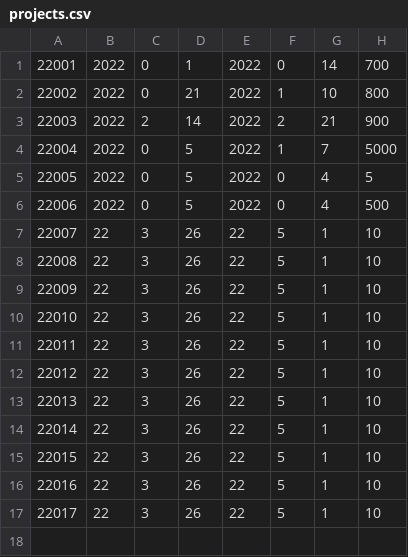
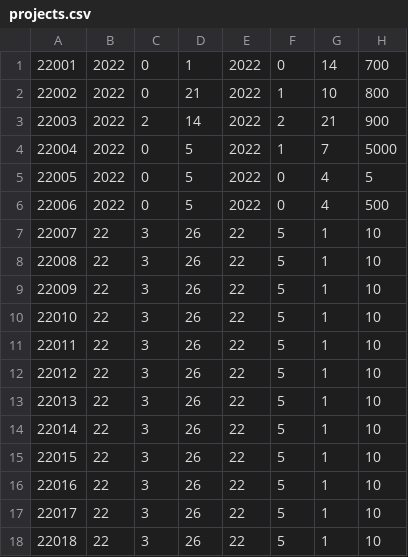
Before and after one commit to SoveriegnPihl/SoftwareDevelopment, a CSV file: src/src/dtu/data/projects.csv, drawn as a sheet; the diff names each change by its address in the sheet, - before the commit and + after, or states it on an @@ line.

```diff
--- a/src/src/dtu/data/projects.csv
+++ b/src/src/dtu/data/projects.csv
+row 18: 22018 | 22 | 3 | 26 | 22 | 5 | 1 | 10
```
Also changed, not shown: src/src/dtu/data/activities.csv, 3 other files.
